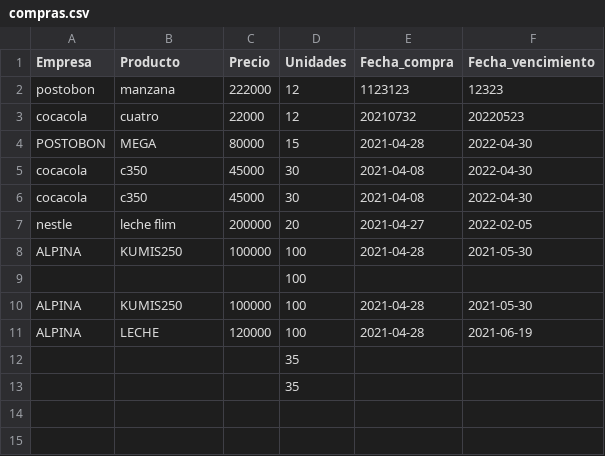
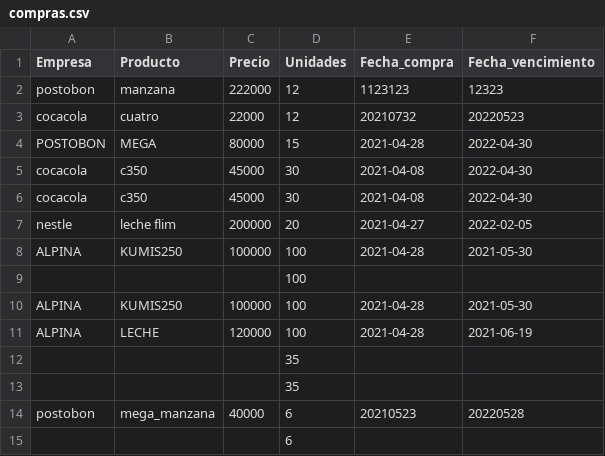
Before and after one commit to sacorteso/TA_06, a CSV file: BDATOS/compras.csv, drawn as a sheet.

```diff
--- a/BDATOS/compras.csv
+++ b/BDATOS/compras.csv
@@ -13 +13,3 @@ ALPINA,LECHE,120000,100,2021-04-28,2021-06-19
 ,,,35,,
+postobon,mega_manzana,40000,6,20210523,20220528
+,,,6,,
```
Also changed, not shown: BDATOS/mostrador.csv, BDATOS/temporal.csv, 8 other files.
